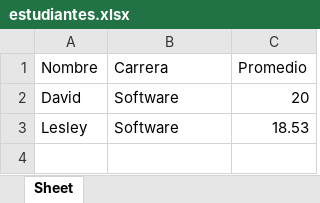
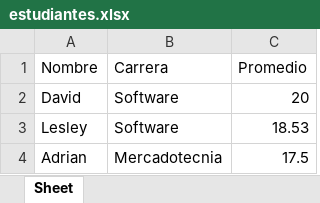
Before and after one commit to DARKA20052003/Uni, an Excel workbook: practicaPython/tallerFinal/Ejercicio1/repo/estudiantes.xlsx, sheet Sheet, drawn as a sheet; values as stored, in another font and other column widths than the file's, no borders; the diff names each change by its address in the sheet, - before the commit and + after, or states it on an @@ line.

Commit message:
Script de ejercicio 1 modificado para aceptar argumentos para ejecutar estudiantes o inventario.

```diff
--- a/practicaPython/tallerFinal/Ejercicio1/repo/estudiantes.xlsx (sheet Sheet)
+++ b/practicaPython/tallerFinal/Ejercicio1/repo/estudiantes.xlsx (sheet Sheet)
+row 4: Adrian | Mercadotecnia | 17.5
```
Also changed, not shown: 2 other files.
